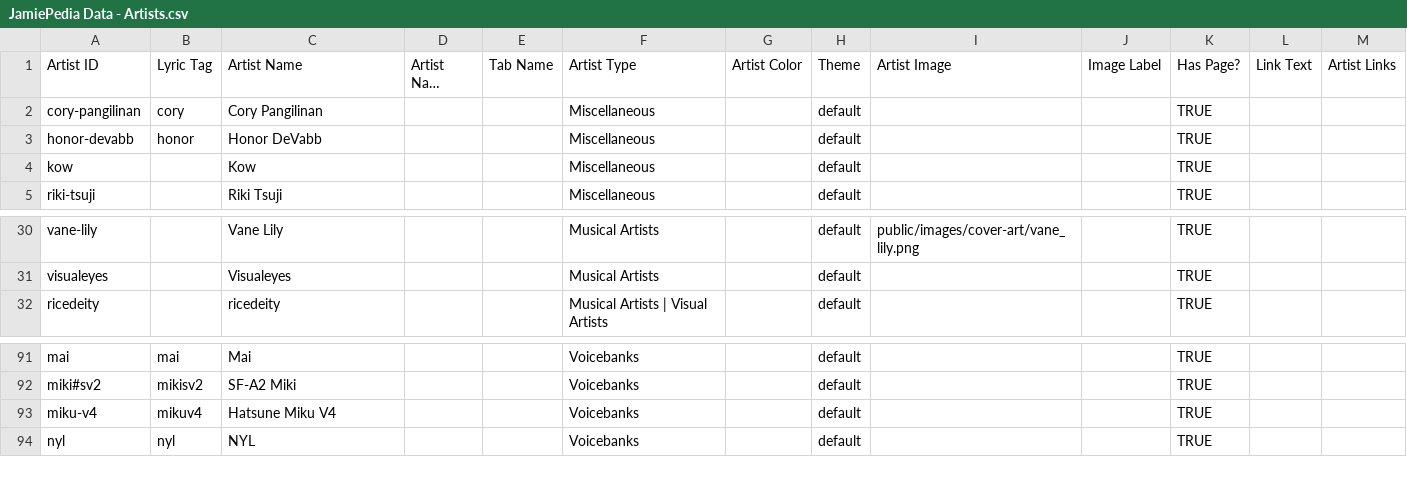
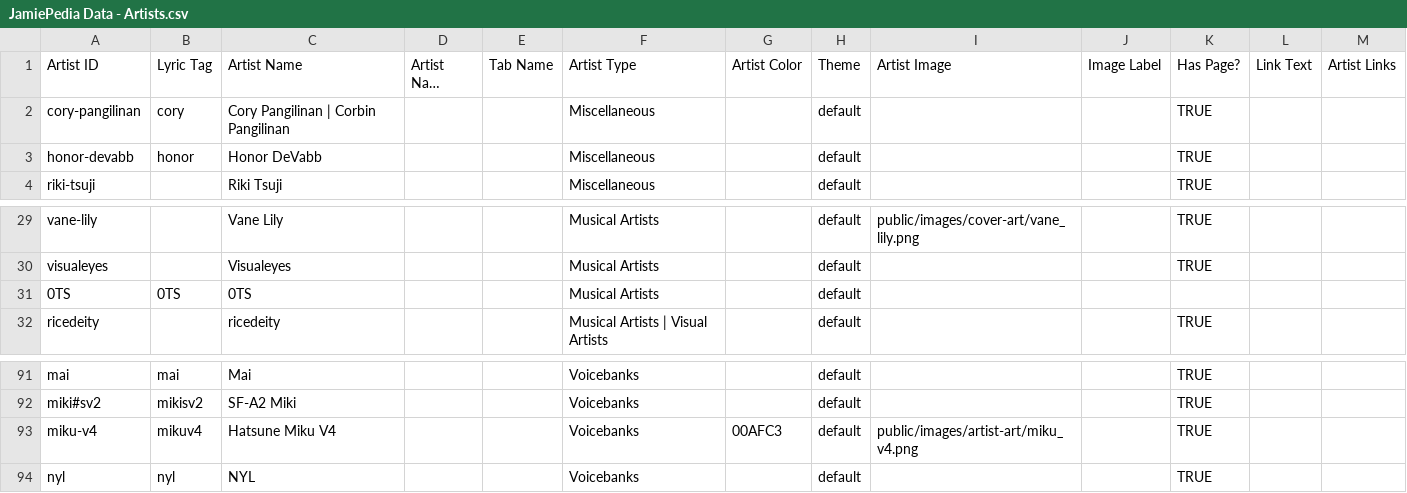
Before and after one commit to JamiePediaTeam/JamiePedia, a CSV file: public/csv/JamiePedia Data - Artists.csv, drawn as a sheet; only a part is shown, gaps mark what is left out; long unchanged cells end in …; removed rows and columns are numbered as before the commit, all else as after; the diff covers the shown part only; the diff names each change by its address in the sheet, - before the commit and + after, or states it on an @@ line.

```diff
--- a/public/csv/JamiePedia Data - Artists.csv
+++ b/public/csv/JamiePedia Data - Artists.csv
-C2 (Artist Name): Cory Pangilinan
+C2 (Artist Name): Cory Pangilinan | Corbin Pangilinan
-row 4: kow |  | Kow |  |  | Miscellaneous |  | default |  |  | TRUE
+row 31: 0TS | 0TS | 0TS |  |  | Musical Artists |  | default
-G93 (Artist Color): (empty)
+G93 (Artist Color): 00AFC3
-I93 (Artist Image): (empty)
+I93 (Artist Image): public/images/artist-art/miku_v4.png
```
Also changed, not shown: 22 added rows, 19 removed rows and 5 edited cells elsewhere in this file, public/csv/JamiePedia Data - Motifs.csv, public/csv/JamiePedia Data - Songs.csv, 40 other files.
